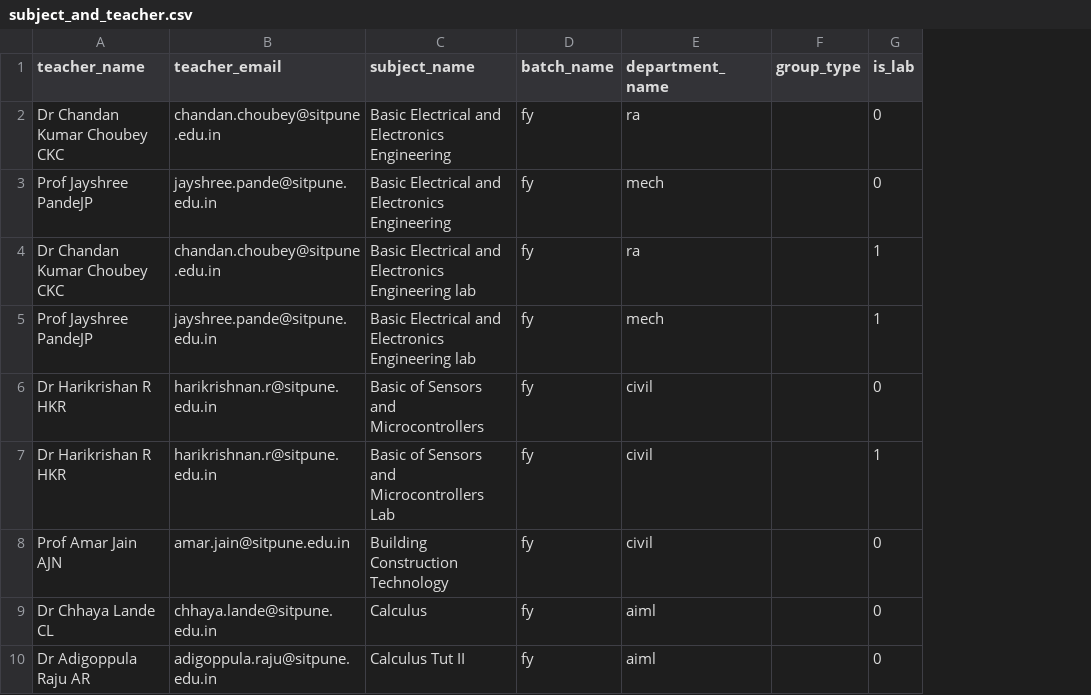
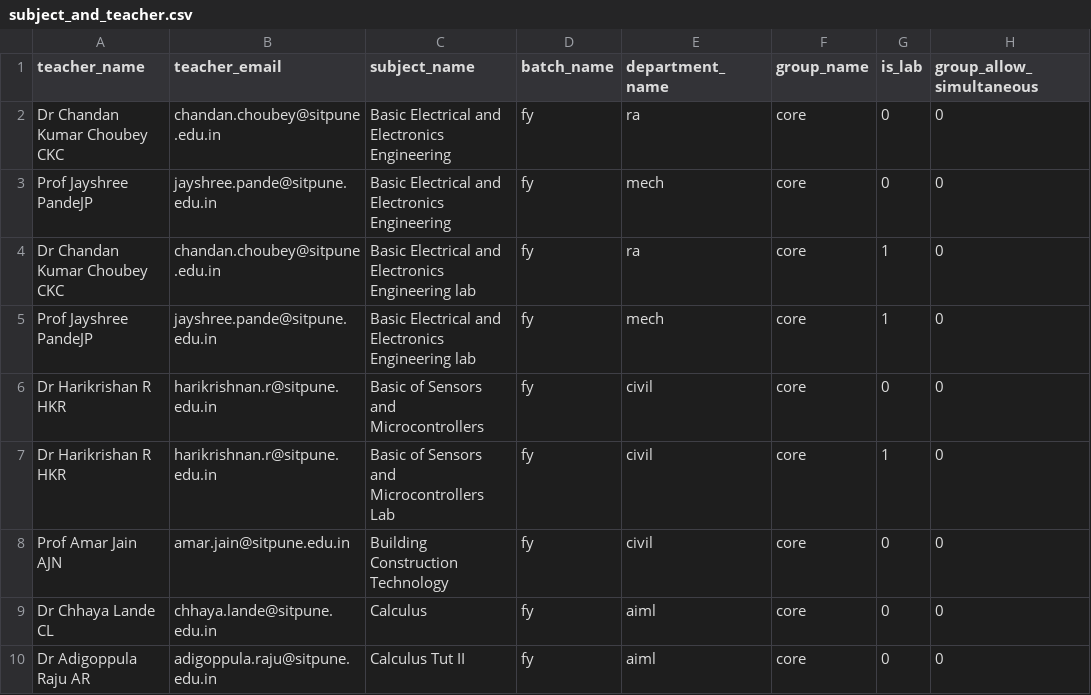
Before and after one commit to pranav-suri/timetable-manager-v2, a CSV file: src/sampleData/subject_and_teacher.csv, drawn as a sheet; only a part is shown; removed rows and columns are numbered as before the commit, all else as after; the diff names each change by its address in the sheet, - before the commit and + after, or states it on an @@ line.

Commit message:
Updated group and timetable database to separate subject and teacher in timetable.

```diff
--- a/src/sampleData/subject_and_teacher.csv
+++ b/src/sampleData/subject_and_teacher.csv
-column F (group_type), empty
+column F (group_name), rows 2-10: all core
+column H (group_allow_simultaneous), rows 2-10: all 0
```
Also changed, not shown: 5 other files.
